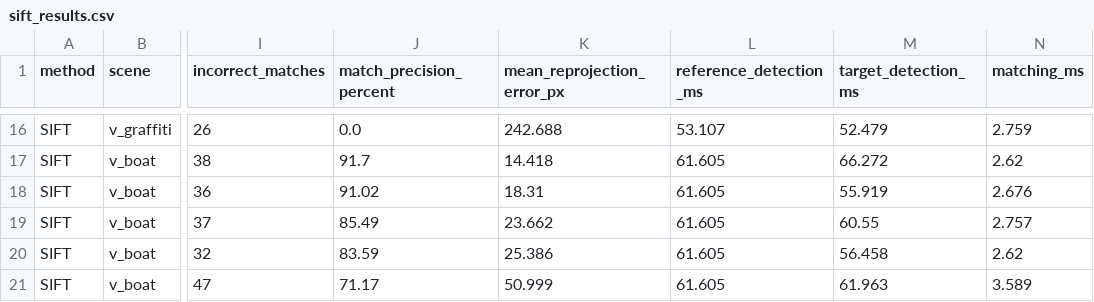
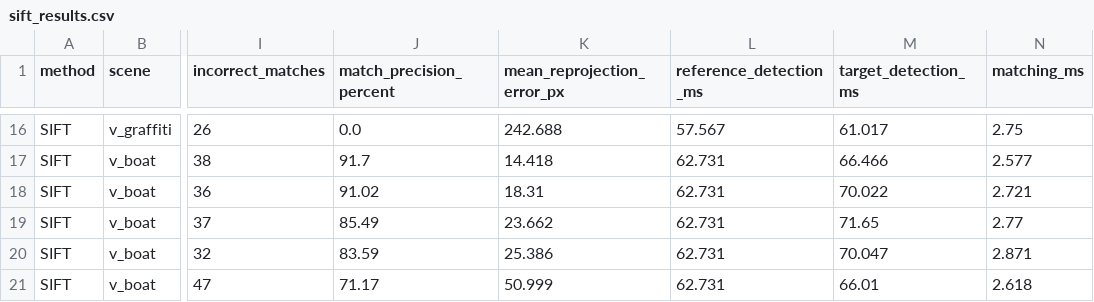
Before and after one commit to BouaklineMahdi/COMP4102_Project, a CSV file: results/sift/sift_results.csv, drawn as a sheet; only a part is shown, gaps mark what is left out; the diff covers the shown part only; the diff names each change by its address in the sheet, - before the commit and + after, or states it on an @@ line.

```diff
--- a/results/sift/sift_results.csv
+++ b/results/sift/sift_results.csv
-L16 (reference_detection_ms): 53.107
+L16 (reference_detection_ms): 57.567
-M16 (target_detection_ms): 52.479
+M16 (target_detection_ms): 61.017
-N16 (matching_ms): 2.759
+N16 (matching_ms): 2.75
-L17:L21 (reference_detection_ms): 61.605
+L17:L21 (reference_detection_ms): 62.731
-M17 (target_detection_ms): 66.272
+M17 (target_detection_ms): 66.466
-N17 (matching_ms): 2.62
+N17 (matching_ms): 2.577
-M18 (target_detection_ms): 55.919
+M18 (target_detection_ms): 70.022
-N18 (matching_ms): 2.676
+N18 (matching_ms): 2.721
-M19 (target_detection_ms): 60.55
+M19 (target_detection_ms): 71.65
-N19 (matching_ms): 2.757
+N19 (matching_ms): 2.77
-M20 (target_detection_ms): 56.458
+M20 (target_detection_ms): 70.047
-N20 (matching_ms): 2.62
+N20 (matching_ms): 2.871
-M21 (target_detection_ms): 61.963
+M21 (target_detection_ms): 66.01
-N21 (matching_ms): 3.589
+N21 (matching_ms): 2.618
```
Also changed, not shown: 42 edited cells elsewhere in this file, 3 other files.
